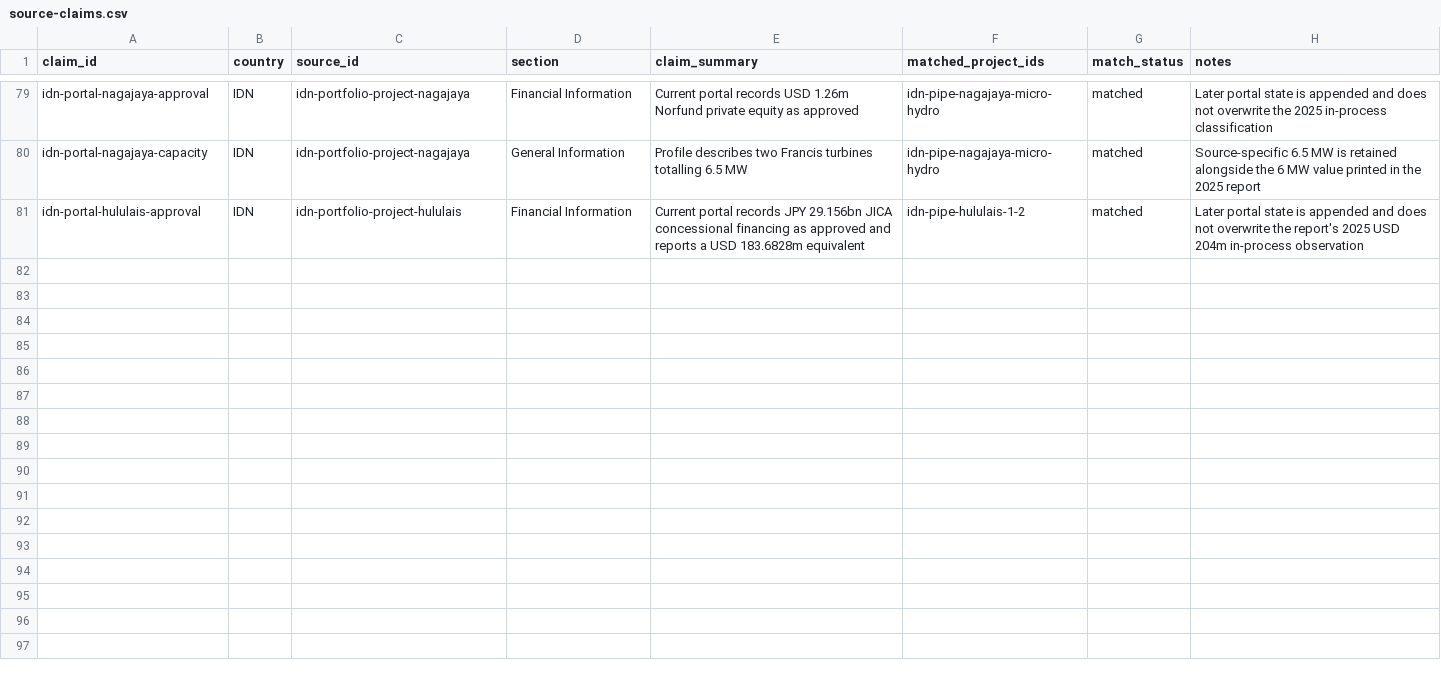
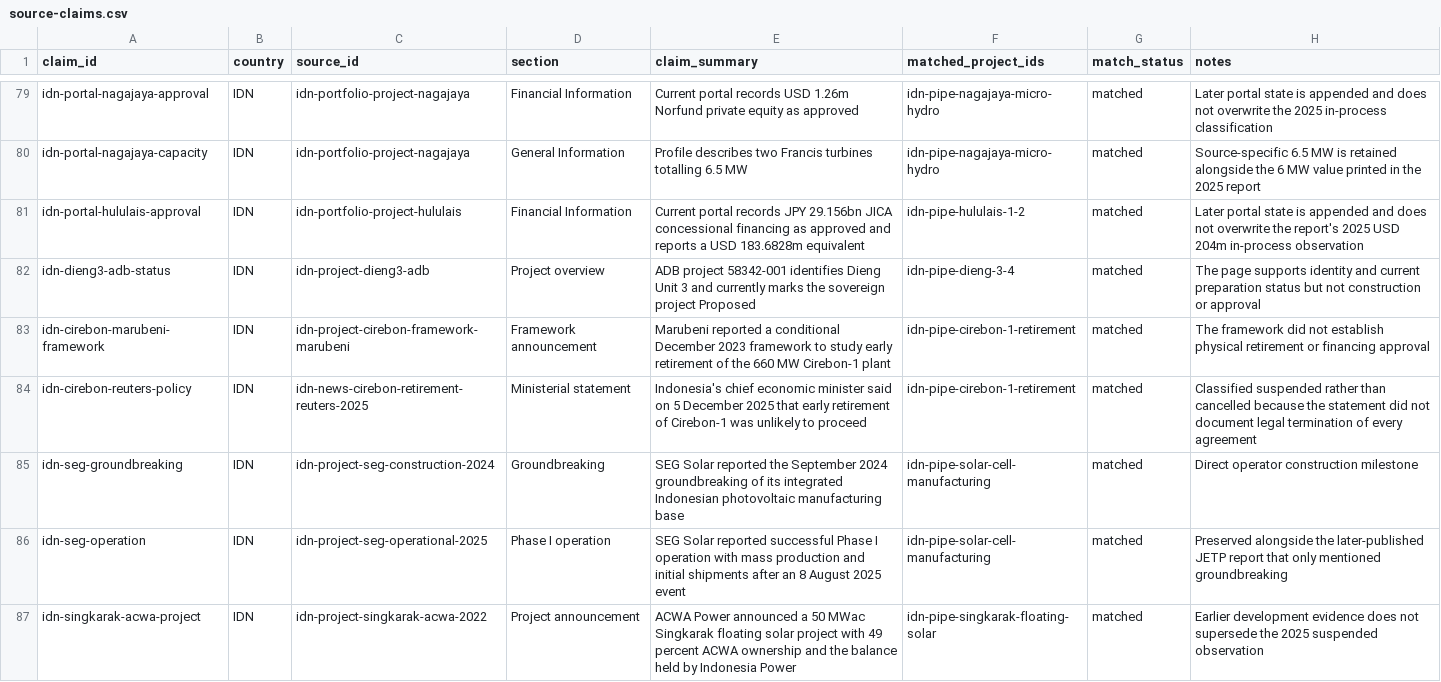
Before and after one commit to MinhHaDuong/climate-finance-het, a CSV file: data/jetp/source-claims.csv, drawn as a sheet; only a part is shown, gaps mark what is left out; the diff covers the shown part only.

Commit message:
data: update Indonesia pipeline evidence (source-claims.csv)

```diff
--- a/data/jetp/source-claims.csv
+++ b/data/jetp/source-claims.csv
@@ -81 +81,7 @@ idn-portal-nagajaya-capacity,IDN,idn-portfolio-project-nagajaya,General Informat
 idn-portal-hululais-approval,IDN,idn-portfolio-project-hululais,Financial Information,Current portal records JPY 29.156bn JICA concessional financing as approved and reports a USD 183.6828m equivalent,idn-pipe-hululais-1-2,matched,Later portal state is appended and does not overwrite the report's 2025 USD 204m in-process observation
+idn-dieng3-adb-status,IDN,idn-project-dieng3-adb,Project overview,ADB project 58342-001 identifies Dieng Unit 3 and currently marks the sovereign project Proposed,idn-pipe-dieng-3-4,matched,The page supports identity and current preparation status but not construction or approval
+idn-cirebon-marubeni-framework,IDN,idn-project-cirebon-framework-marubeni,Framework announcement,Marubeni reported a conditional December 2023 framework to study early retirement of the 660 MW Cirebon-1 plant,idn-pipe-cirebon-1-retirement,matched,The framework did not establish physical retirement or financing approval
+idn-cirebon-reuters-policy,IDN,idn-news-cirebon-retirement-reuters-2025,Ministerial statement,Indonesia's chief economic minister said on 5 December 2025 that early retirement of Cirebon-1 was unlikely to proceed,idn-pipe-cirebon-1-retirement,matched,Classified suspended rather than cancelled because the statement did not document legal termination of every agreement
+idn-seg-groundbreaking,IDN,idn-project-seg-construction-2024,Groundbreaking,SEG Solar reported the September 2024 groundbreaking of its integrated Indonesian photovoltaic manufacturing base,idn-pipe-solar-cell-manufacturing,matched,Direct operator construction milestone
+idn-seg-operation,IDN,idn-project-seg-operational-2025,Phase I operation,SEG Solar reported successful Phase I operation with mass production and initial shipments after an 8 August 2025 event,idn-pipe-solar-cell-manufacturing,matched,Preserved alongside the later-published JETP report that only mentioned groundbreaking
+idn-singkarak-acwa-project,IDN,idn-project-singkarak-acwa-2022,Project announcement,ACWA Power announced a 50 MWac Singkarak floating solar project with 49 percent ACWA ownership and the balance held by Indonesia Power,idn-pipe-singkarak-floating-solar,matched,Earlier development evidence does not supersede the 2025 suspended observation
```
Also changed, not shown: 6 added rows elsewhere in this file.
